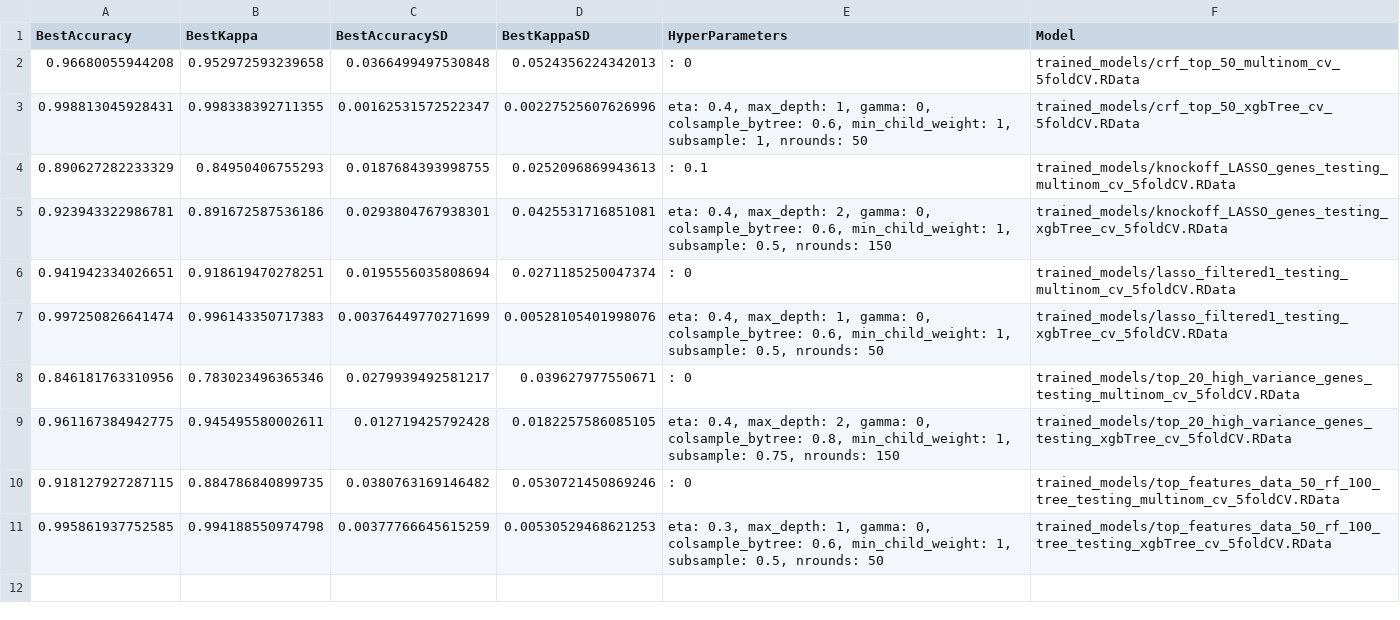
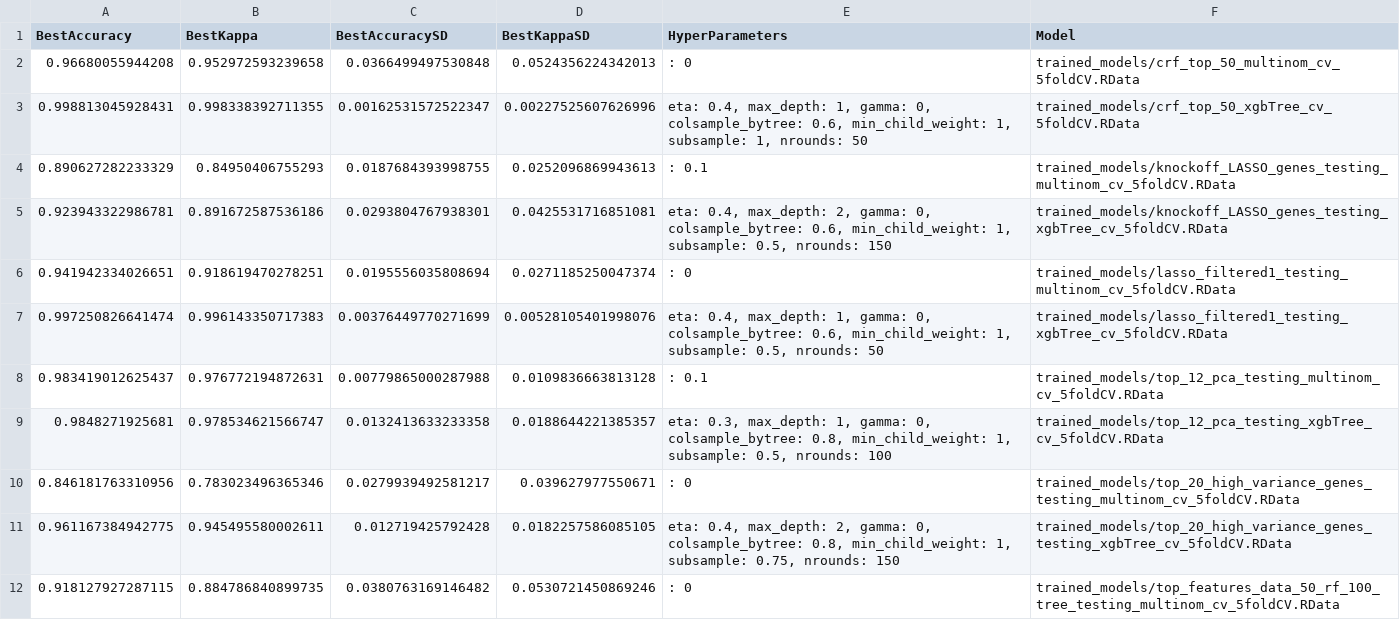
Before and after one commit to WonkyVamp/Feature-Selection-in-High-Dimensional-RNA-Sequencing-Data, a CSV file: results/test_results.csv, drawn as a sheet; only a part is shown; the shorter side is filled out with more unchanged rows.

Commit message:
PCA Test Results

```diff
--- a/results/test_results.csv
+++ b/results/test_results.csv
@@ -7,2 +7,4 @@
 0.997250826641474,0.996143350717383,0.00376449770271699,0.00528105401998076,"eta: 0.4, max_depth: 1, gamma: 0, colsample_bytree: 0.6, min_child_weight: 1, subsample: 0.5, nrounds: 50","trained_models/lasso_filtered1_testing_xgbTree_cv_5foldCV.RData"
+0.983419012625437,0.976772194872631,0.00779865000287988,0.0109836663813128,": 0.1","trained_models/top_12_pca_testing_multinom_cv_5foldCV.RData"
+0.9848271925681,0.978534621566747,0.0132413633233358,0.0188644221385357,"eta: 0.3, max_depth: 1, gamma: 0, colsample_bytree: 0.8, min_child_weight: 1, subsample: 0.5, nrounds: 100","trained_models/top_12_pca_testing_xgbTree_cv_5foldCV.RData"
 0.846181763310956,0.783023496365346,0.0279939492581217,0.039627977550671,": 0","trained_models/top_20_high_variance_genes_testing_multinom_cv_5foldCV.RData"
```
Also changed, not shown: 10 other files.
